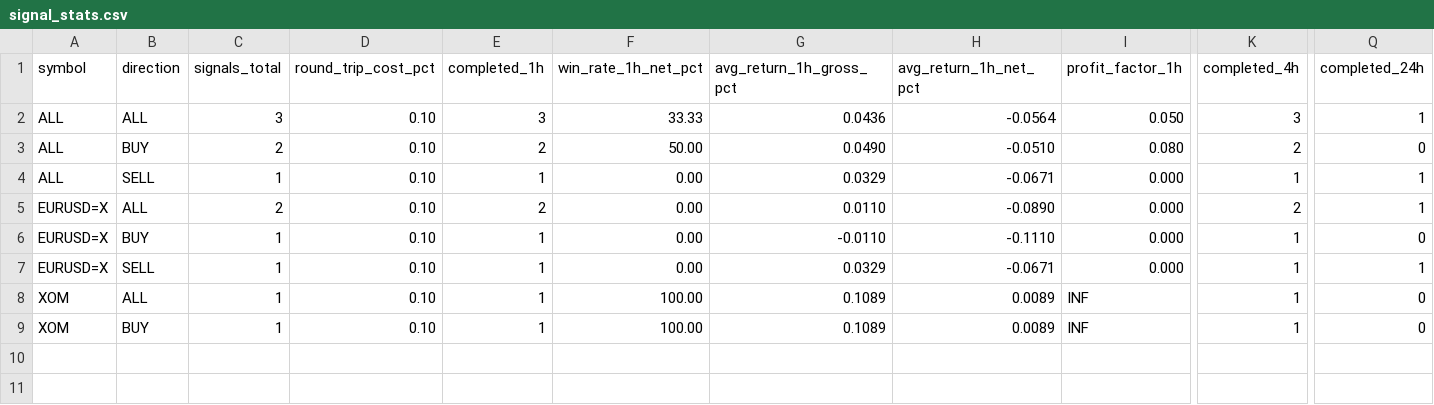
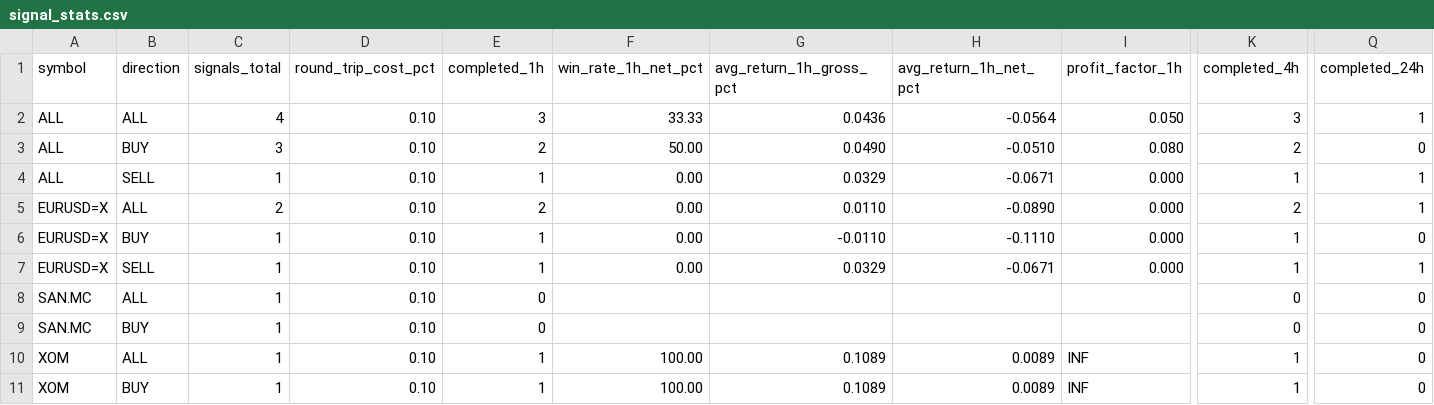
Before and after one commit to jaimefg19034/macd-alerts, a CSV file: data/signal_stats.csv, drawn as a sheet; only a part is shown, gaps mark what is left out; rows hold the shown columns only; the diff names each change by its address in the sheet, - before the commit and + after, or states it on an @@ line.

```diff
--- a/data/signal_stats.csv
+++ b/data/signal_stats.csv
-C2 (signals_total): 3
+C2 (signals_total): 4
-C3 (signals_total): 2
+C3 (signals_total): 3
+row 8: SAN.MC | ALL | 1 | 0.10 | 0 |  |  |  |  | 0 | 0
+row 9: SAN.MC | BUY | 1 | 0.10 | 0 |  |  |  |  | 0 | 0
```
Also changed, not shown: data/signal_history.csv, 1 other file.
